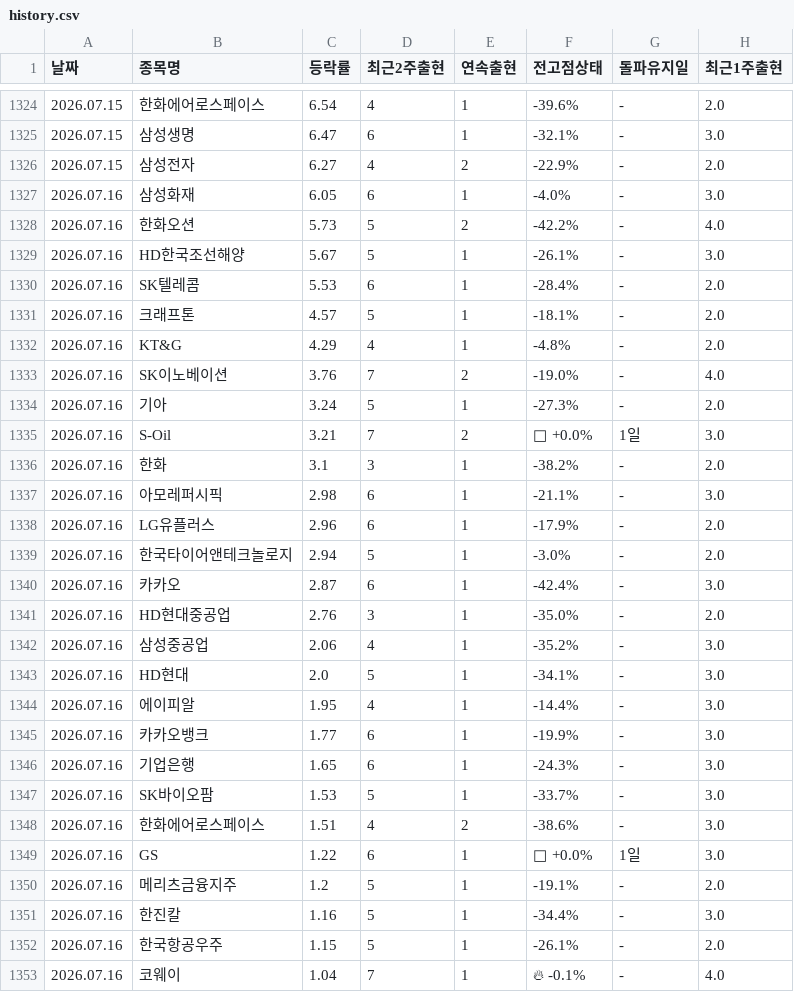
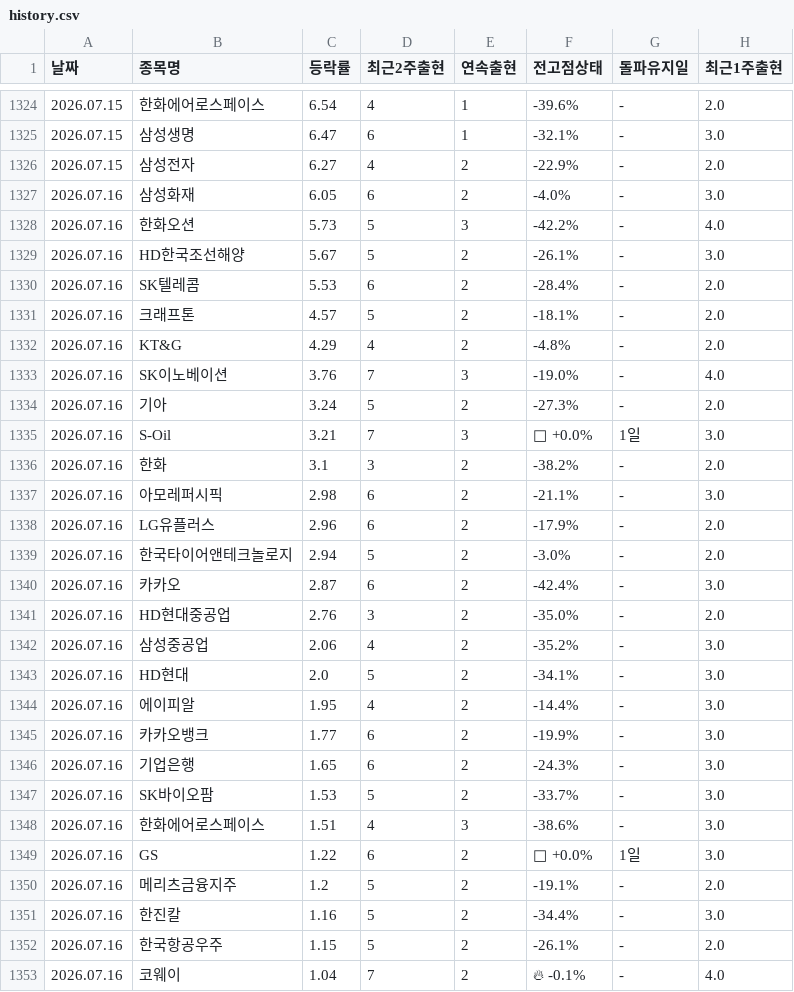
Before and after one commit to kimyi95/kospi-report, a CSV file: history.csv, drawn as a sheet; only a part is shown, gaps mark what is left out; the diff covers the shown part only.

```diff
--- a/history.csv
+++ b/history.csv
@@ -1326,28 +1326,28 @@
 2026.07.15,삼성전자,6.27,4,2,-22.9%,-,2.0
-2026.07.16,삼성화재,6.05,6,1,-4.0%,-,3.0
-2026.07.16,한화오션,5.73,5,2,-42.2%,-,4.0
-2026.07.16,HD한국조선해양,5.67,5,1,-26.1%,-,3.0
-2026.07.16,SK텔레콤,5.53,6,1,-28.4%,-,2.0
-2026.07.16,크래프톤,4.57,5,1,-18.1%,-,2.0
-2026.07.16,KT&G,4.29,4,1,-4.8%,-,2.0
-2026.07.16,SK이노베이션,3.76,7,2,-19.0%,-,4.0
-2026.07.16,기아,3.24,5,1,-27.3%,-,2.0
-2026.07.16,S-Oil,3.21,7,2,🚀 +0.0%,1일,3.0
-2026.07.16,한화,3.1,3,1,-38.2%,-,2.0
-2026.07.16,아모레퍼시픽,2.98,6,1,-21.1%,-,3.0
-2026.07.16,LG유플러스,2.96,6,1,-17.9%,-,2.0
-2026.07.16,한국타이어앤테크놀로지,2.94,5,1,-3.0%,-,2.0
-2026.07.16,카카오,2.87,6,1,-42.4%,-,3.0
-2026.07.16,HD현대중공업,2.76,3,1,-35.0%,-,2.0
-2026.07.16,삼성중공업,2.06,4,1,-35.2%,-,3.0
-2026.07.16,HD현대,2.0,5,1,-34.1%,-,3.0
-2026.07.16,에이피알,1.95,4,1,-14.4%,-,3.0
-2026.07.16,카카오뱅크,1.77,6,1,-19.9%,-,3.0
-2026.07.16,기업은행,1.65,6,1,-24.3%,-,3.0
-2026.07.16,SK바이오팜,1.53,5,1,-33.7%,-,3.0
-2026.07.16,한화에어로스페이스,1.51,4,2,-38.6%,-,3.0
-2026.07.16,GS,1.22,6,1,🚀 +0.0%,1일,3.0
-2026.07.16,메리츠금융지주,1.2,5,1,-19.1%,-,2.0
-2026.07.16,한진칼,1.16,5,1,-34.4%,-,3.0
-2026.07.16,한국항공우주,1.15,5,1,-26.1%,-,2.0
-2026.07.16,코웨이,1.04,7,1,🔥 -0.1%,-,4.0
+2026.07.16,삼성화재,6.05,6,2,-4.0%,-,3.0
+2026.07.16,한화오션,5.73,5,3,-42.2%,-,4.0
+2026.07.16,HD한국조선해양,5.67,5,2,-26.1%,-,3.0
+2026.07.16,SK텔레콤,5.53,6,2,-28.4%,-,2.0
+2026.07.16,크래프톤,4.57,5,2,-18.1%,-,2.0
+2026.07.16,KT&G,4.29,4,2,-4.8%,-,2.0
+2026.07.16,SK이노베이션,3.76,7,3,-19.0%,-,4.0
+2026.07.16,기아,3.24,5,2,-27.3%,-,2.0
+2026.07.16,S-Oil,3.21,7,3,🚀 +0.0%,1일,3.0
+2026.07.16,한화,3.1,3,2,-38.2%,-,2.0
+2026.07.16,아모레퍼시픽,2.98,6,2,-21.1%,-,3.0
+2026.07.16,LG유플러스,2.96,6,2,-17.9%,-,2.0
+2026.07.16,한국타이어앤테크놀로지,2.94,5,2,-3.0%,-,2.0
+2026.07.16,카카오,2.87,6,2,-42.4%,-,3.0
+2026.07.16,HD현대중공업,2.76,3,2,-35.0%,-,2.0
+2026.07.16,삼성중공업,2.06,4,2,-35.2%,-,3.0
+2026.07.16,HD현대,2.0,5,2,-34.1%,-,3.0
+2026.07.16,에이피알,1.95,4,2,-14.4%,-,3.0
+2026.07.16,카카오뱅크,1.77,6,2,-19.9%,-,3.0
+2026.07.16,기업은행,1.65,6,2,-24.3%,-,3.0
+2026.07.16,SK바이오팜,1.53,5,2,-33.7%,-,3.0
+2026.07.16,한화에어로스페이스,1.51,4,3,-38.6%,-,3.0
+2026.07.16,GS,1.22,6,2,🚀 +0.0%,1일,3.0
+2026.07.16,메리츠금융지주,1.2,5,2,-19.1%,-,2.0
+2026.07.16,한진칼,1.16,5,2,-34.4%,-,3.0
+2026.07.16,한국항공우주,1.15,5,2,-26.1%,-,2.0
+2026.07.16,코웨이,1.04,7,2,🔥 -0.1%,-,4.0
```
Also changed, not shown: 51 edited cells elsewhere in this file.
